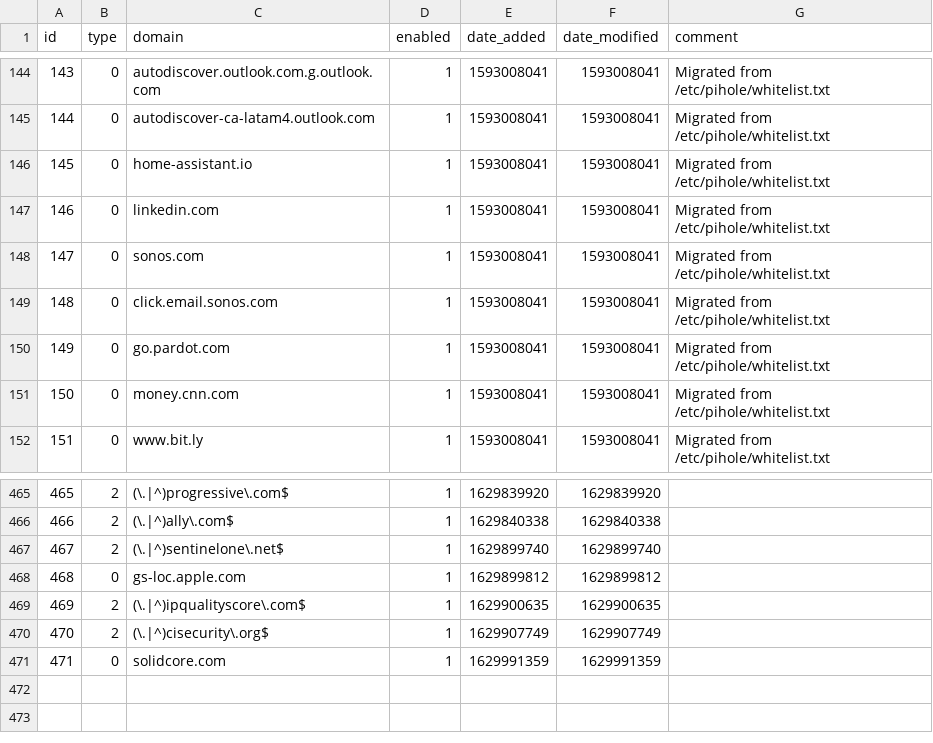
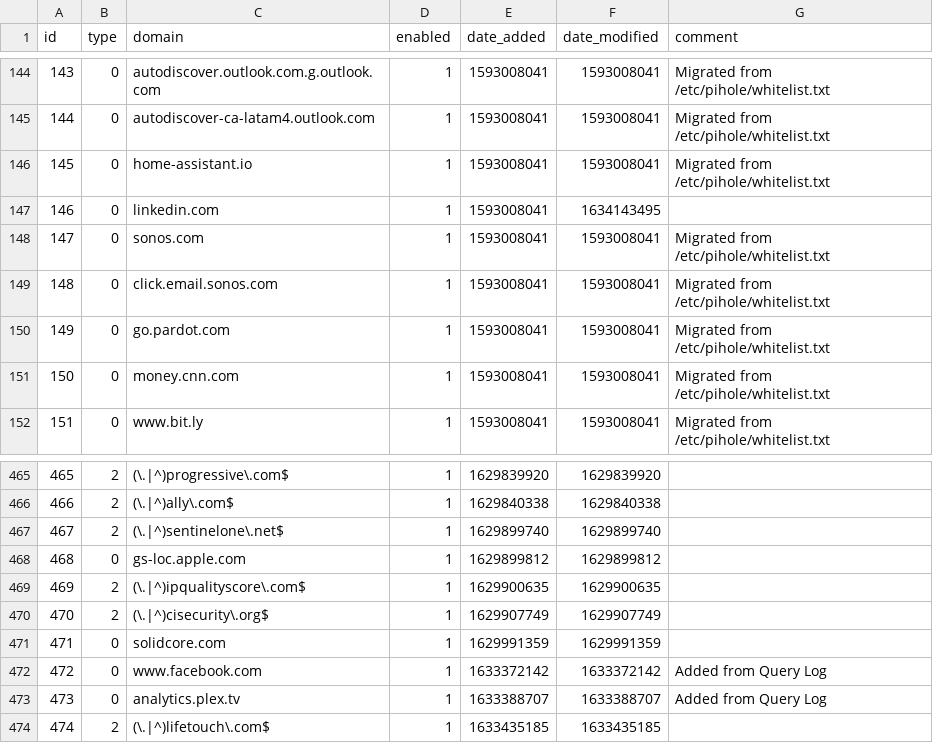
Before and after one commit to ozark46/my-pihole-lists, a CSV file: domainlist.csv, drawn as a sheet; only a part is shown, gaps mark what is left out.

```diff
--- a/domainlist.csv
+++ b/domainlist.csv
@@ -146,3 +146,3 @@ id,type,domain,enabled,date_added,date_modified,comment
 145,0,home-assistant.io,1,1593008041,1593008041,"Migrated from /etc/pihole/whitelist.txt"
-146,0,linkedin.com,1,1593008041,1593008041,"Migrated from /etc/pihole/whitelist.txt"
+146,0,linkedin.com,1,1593008041,1634143495,
 147,0,sonos.com,1,1593008041,1593008041,"Migrated from /etc/pihole/whitelist.txt"
@@ -471 +471,4 @@ id,type,domain,enabled,date_added,date_modified,comment
 471,0,solidcore.com,1,1629991359,1629991359,
+472,0,www.facebook.com,1,1633372142,1633372142,"Added from Query Log"
+473,0,analytics.plex.tv,1,1633388707,1633388707,"Added from Query Log"
+474,2,(\.|^)lifetouch\.com$,1,1633435185,1633435185,
```
Also changed, not shown: adlist.csv, 1 other file.
